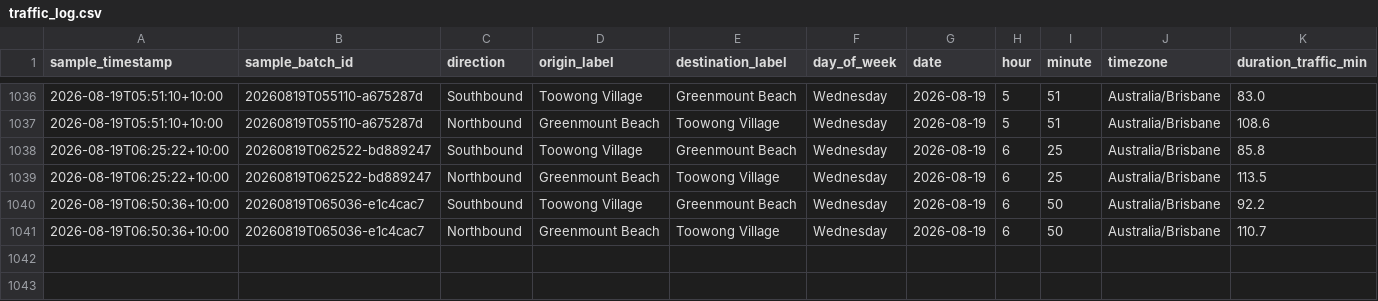
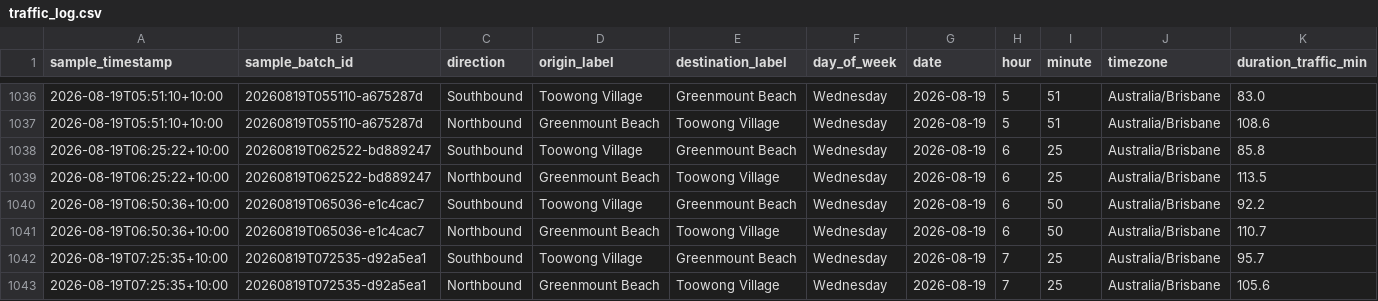
Before and after one commit to buenastardes1015/Routes_API, a CSV file: traffic_log.csv, drawn as a sheet; only a part is shown, gaps mark what is left out; rows hold the shown columns only; the diff names each change by its address in the sheet, - before the commit and + after, or states it on an @@ line.

```diff
--- a/traffic_log.csv
+++ b/traffic_log.csv
+row 1042: 2026-08-19T07:25:35+10:00 | 20260819T072535-d92a5ea1 | Southbound | Toowong Village | Greenmount Beach | Wednesday | 2026-08-19 | 7 | 25 | Australia/Brisbane | 95.7
+row 1043: 2026-08-19T07:25:35+10:00 | 20260819T072535-d92a5ea1 | Northbound | Greenmount Beach | Toowong Village | Wednesday | 2026-08-19 | 7 | 25 | Australia/Brisbane | 105.6
```
